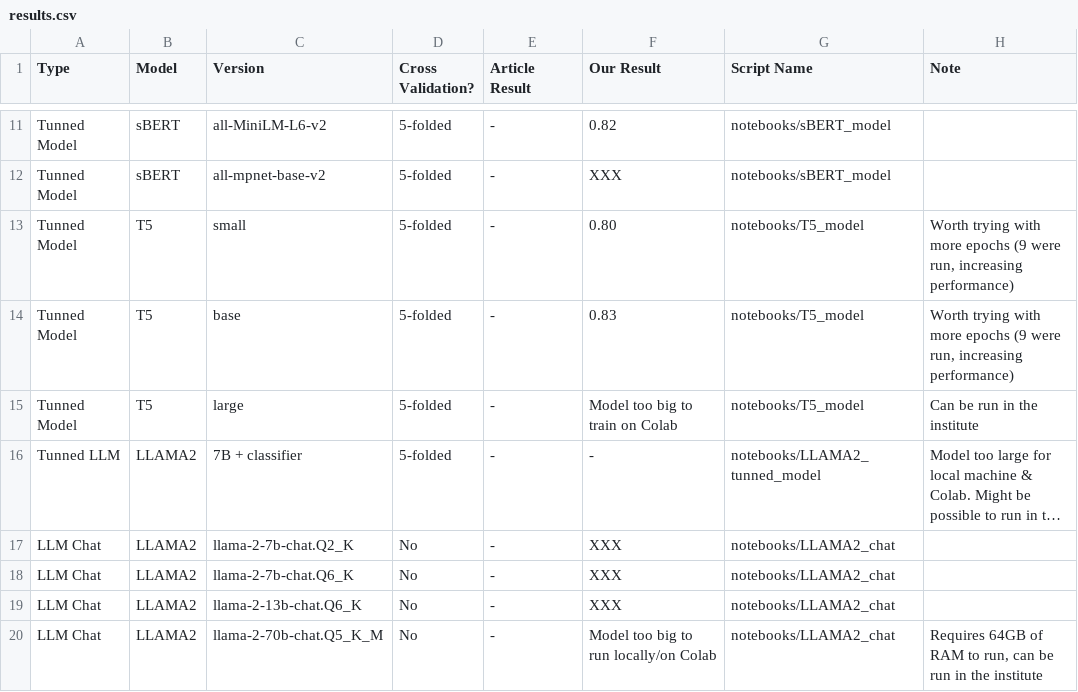
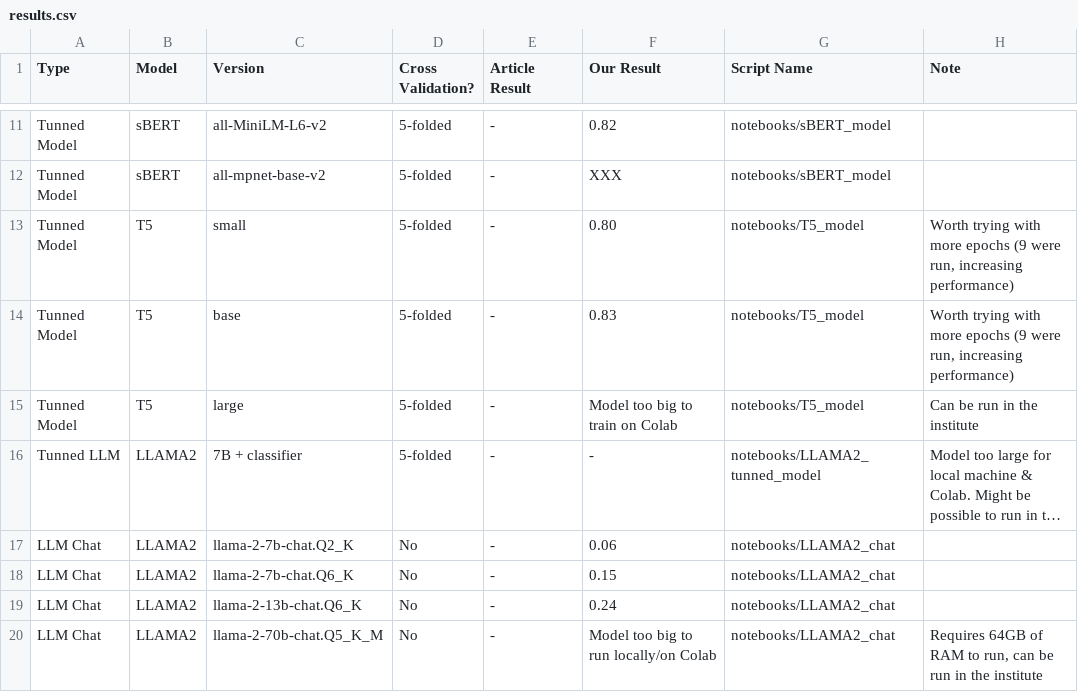
Before and after one commit to Helingc/SentencesRelatedness24, a CSV file: results.csv, drawn as a sheet; only a part is shown, gaps mark what is left out; long unchanged cells end in …; the diff names each change by its address in the sheet, - before the commit and + after, or states it on an @@ line.

Commit message:
[Add] LLAMA2 chat results

```diff
--- a/results.csv
+++ b/results.csv
-F17 (Our Result): XXX
+F17 (Our Result): 0.06
-F18 (Our Result): XXX
+F18 (Our Result): 0.15
-F19 (Our Result): XXX
+F19 (Our Result): 0.24
```
Also changed, not shown: 1 other file.
